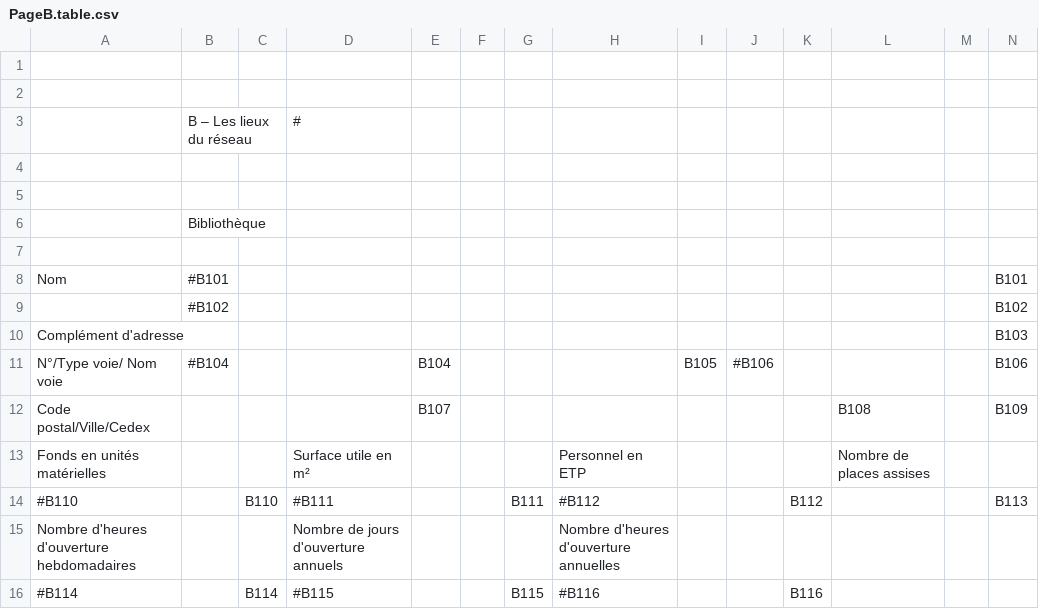
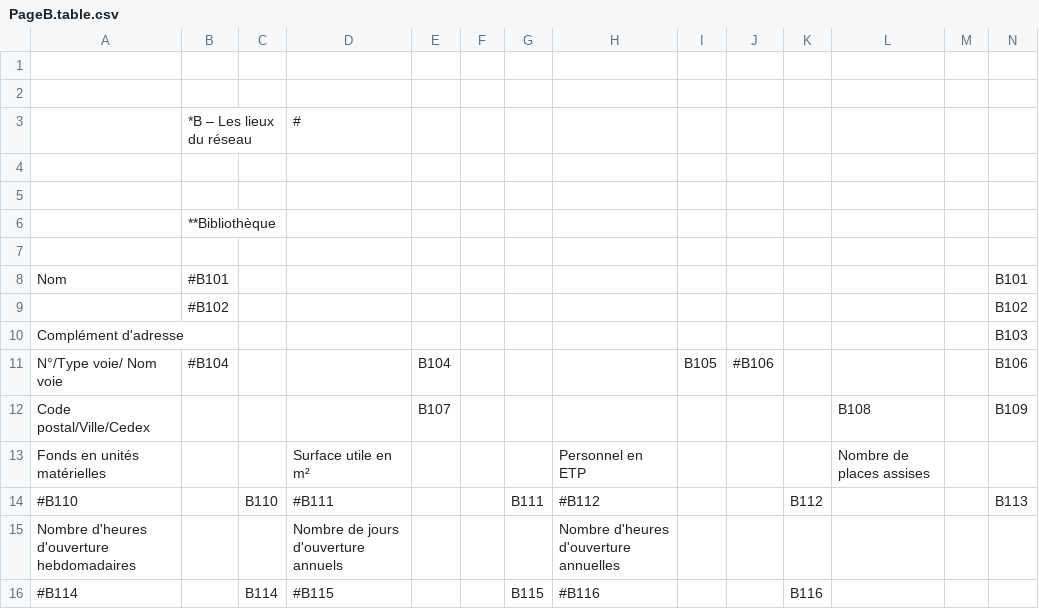
Before and after one commit to bearstech/iscrib, a CSV file: ui/scrib2009/PageB.table.csv, drawn as a sheet.

```diff
--- a/ui/scrib2009/PageB.table.csv
+++ b/ui/scrib2009/PageB.table.csv
@@ -2,6 +2,6 @@
 ,,,,,,,,,,,,,
-,"B – Les lieux du réseau",," #",,,,,,,,,,
+,"*B – Les lieux du réseau",," #",,,,,,,,,,
 ,,,,,,,,,,,,,
 ,,,,,,,,,,,,,
-,"Bibliothèque",,,,,,,,,,,,
+,"**Bibliothèque",,,,,,,,,,,,
 ,,,,,,,,,,,,,
```
Also changed, not shown: ui/scrib2009/PageA.table.csv, ui/scrib2009/PageD.table.csv, 5 other files.
